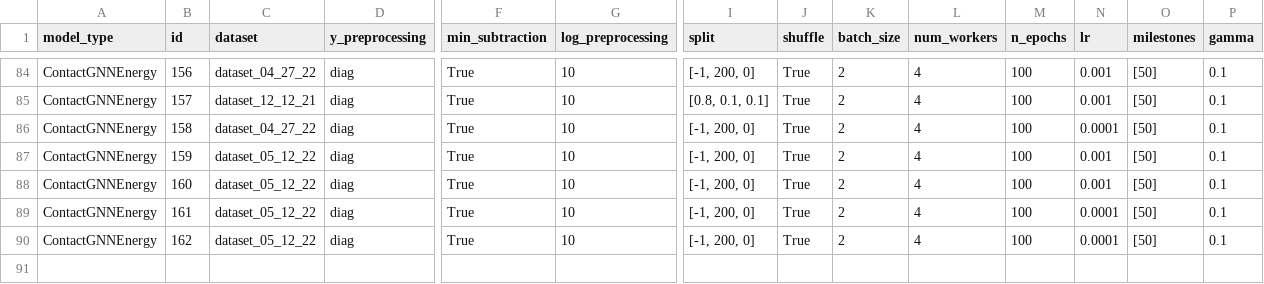
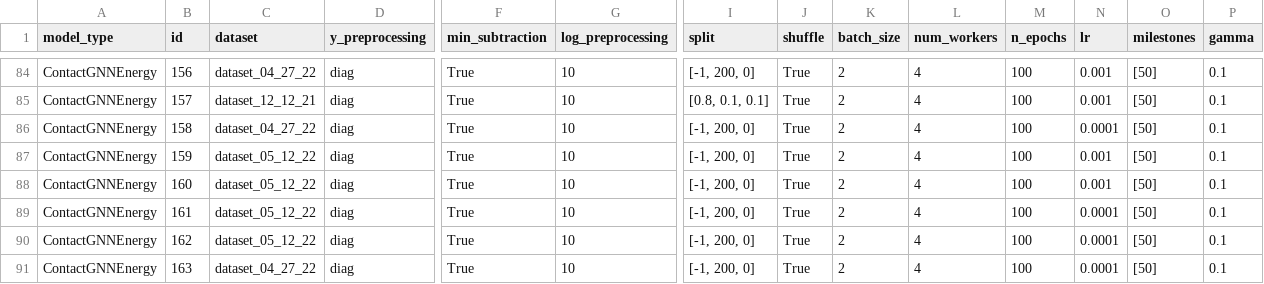
Before and after one commit to ERSchultz/sequences_to_contact_maps, a CSV file: results/ContactGNNEnergy/results_table.csv, drawn as a sheet; only a part is shown, gaps mark what is left out; rows hold the shown columns only; the diff names each change by its address in the sheet, - before the commit and + after, or states it on an @@ line.

Commit message:
dowsample contact maps

```diff
--- a/results/ContactGNNEnergy/results_table.csv
+++ b/results/ContactGNNEnergy/results_table.csv
+row 91: ContactGNNEnergy | 163 | dataset_04_27_22 | diag | True | 10 | [-1, 200, 0] | True | 2 | 4 | 100 | 0.0001 | [50] | 0.1
```
Also changed, not shown: 10 other files.
